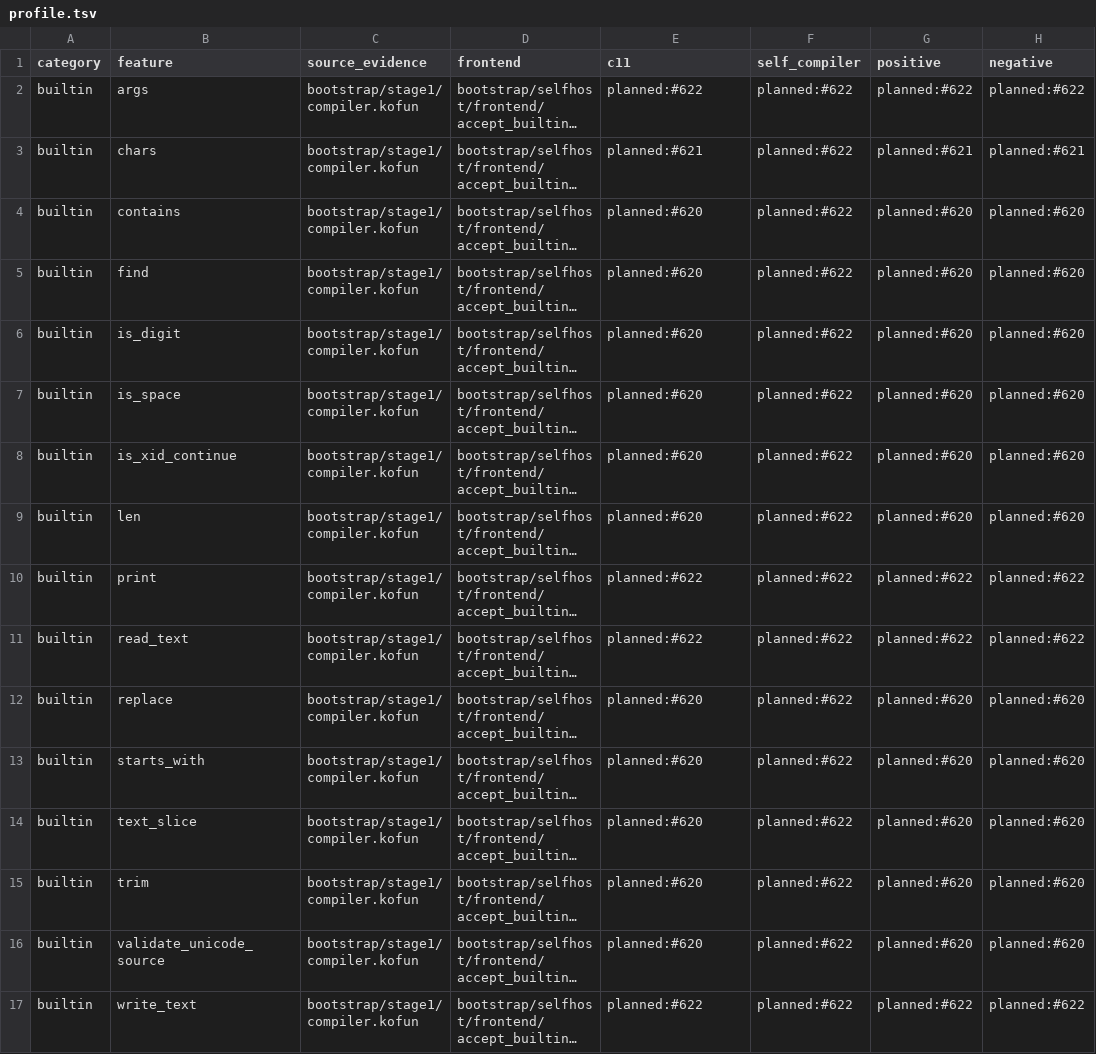
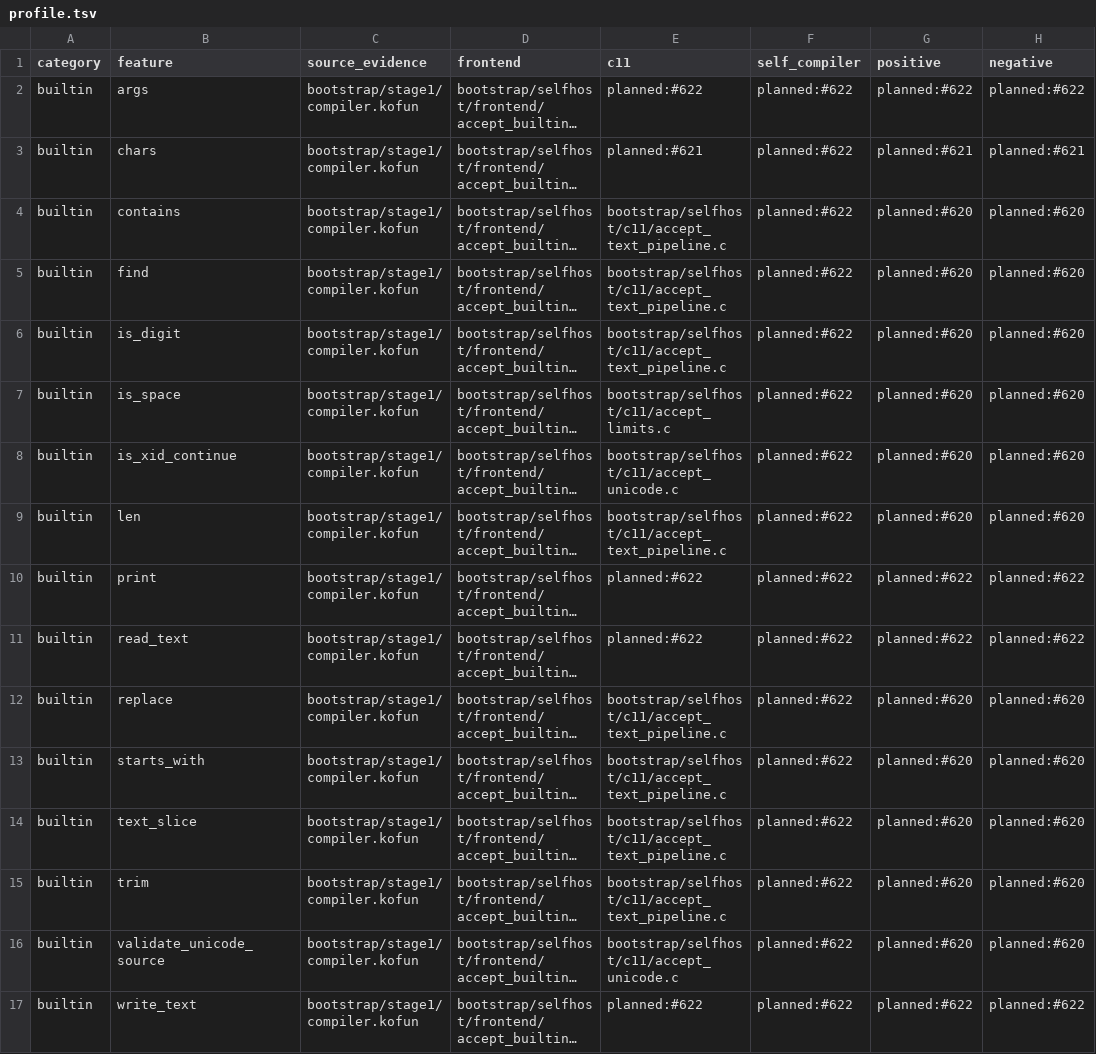
Before and after one commit to hjosugi/kofun, a TSV file: bootstrap/selfhost/profile.tsv, drawn as a sheet; only a part is shown; long unchanged cells end in …; the diff covers the shown part only; the diff names each change by its address in the sheet, - before the commit and + after, or states it on an @@ line.

```diff
--- a/bootstrap/selfhost/profile.tsv
+++ b/bootstrap/selfhost/profile.tsv
-E4:E6 (c11): planned:#620
+E4:E6 (c11): bootstrap/selfhost/c11/accept_text_pipeline.c
-E7 (c11): planned:#620
+E7 (c11): bootstrap/selfhost/c11/accept_limits.c
-E8 (c11): planned:#620
+E8 (c11): bootstrap/selfhost/c11/accept_unicode.c
-E9 (c11): planned:#620
+E9 (c11): bootstrap/selfhost/c11/accept_text_pipeline.c
-E12:E15 (c11): planned:#620
+E12:E15 (c11): bootstrap/selfhost/c11/accept_text_pipeline.c
-E16 (c11): planned:#620
+E16 (c11): bootstrap/selfhost/c11/accept_unicode.c
```
Also changed, not shown: 20 edited cells elsewhere in this file, 27 other files.
